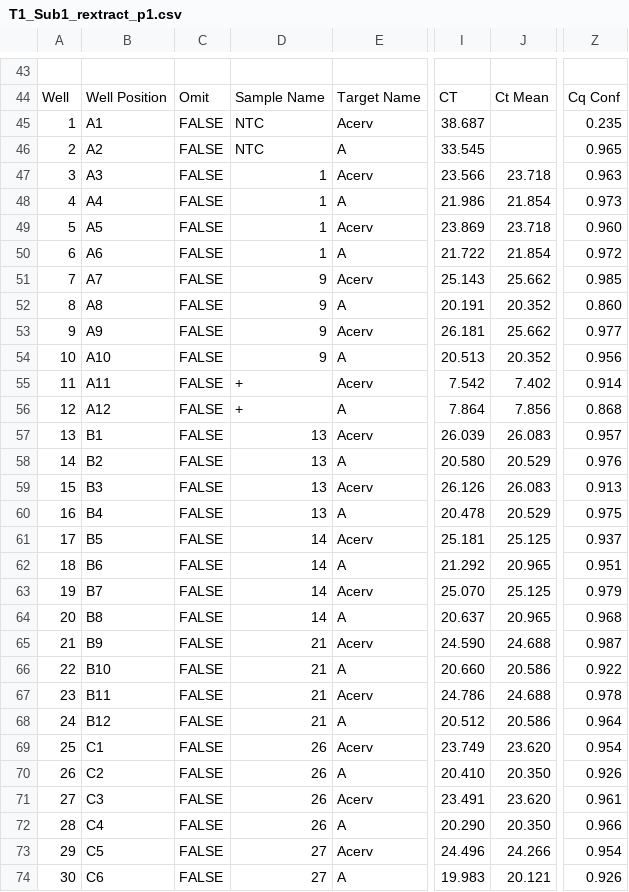
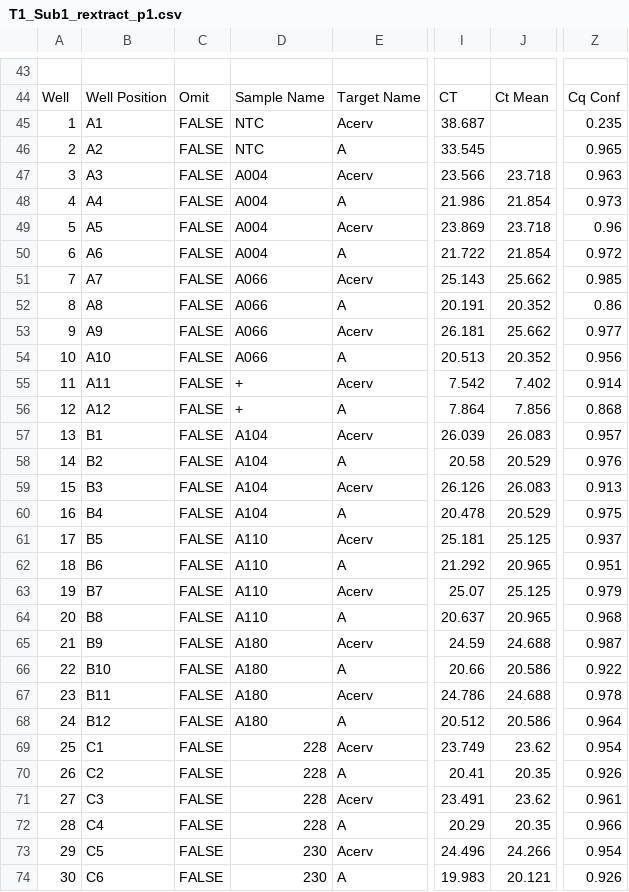
Before and after one commit to dmkroesche/Acerv-Nutrients-Disease, a CSV file: Data/T1_Sub1_rextract_p1.csv, drawn as a sheet; only a part is shown, gaps mark what is left out; the diff covers the shown part only; the diff names each change by its address in the sheet, - before the commit and + after, or states it on an @@ line.

```diff
--- a/Data/T1_Sub1_rextract_p1.csv
+++ b/Data/T1_Sub1_rextract_p1.csv
-D47:D50: 1
+D47:D50: A004
-Z49: 0.960
+Z49: 0.96
-D51:D54: 9
+D51:D54: A066
-Z52: 0.860
+Z52: 0.86
-D57:D60: 13
+D57:D60: A104
-I58: 20.580
+I58: 20.58
-D61:D64: 14
+D61:D64: A110
-I63: 25.070
+I63: 25.07
-D65:D68: 21
+D65:D68: A180
-I65: 24.590
+I65: 24.59
-I66: 20.660
+I66: 20.66
-D69:D72: 26
+D69:D72: 228
-J69: 23.620
+J69: 23.62
-I70: 20.410
+I70: 20.41
-J70: 20.350
+J70: 20.35
-J71: 23.620
+J71: 23.62
-I72: 20.290
+I72: 20.29
-J72: 20.350
+J72: 20.35
-D73:D74: 27
+D73:D74: 230
```
Also changed, not shown: 59 edited cells elsewhere in this file, Data/T1_Sub1_rextract_p2.csv.
